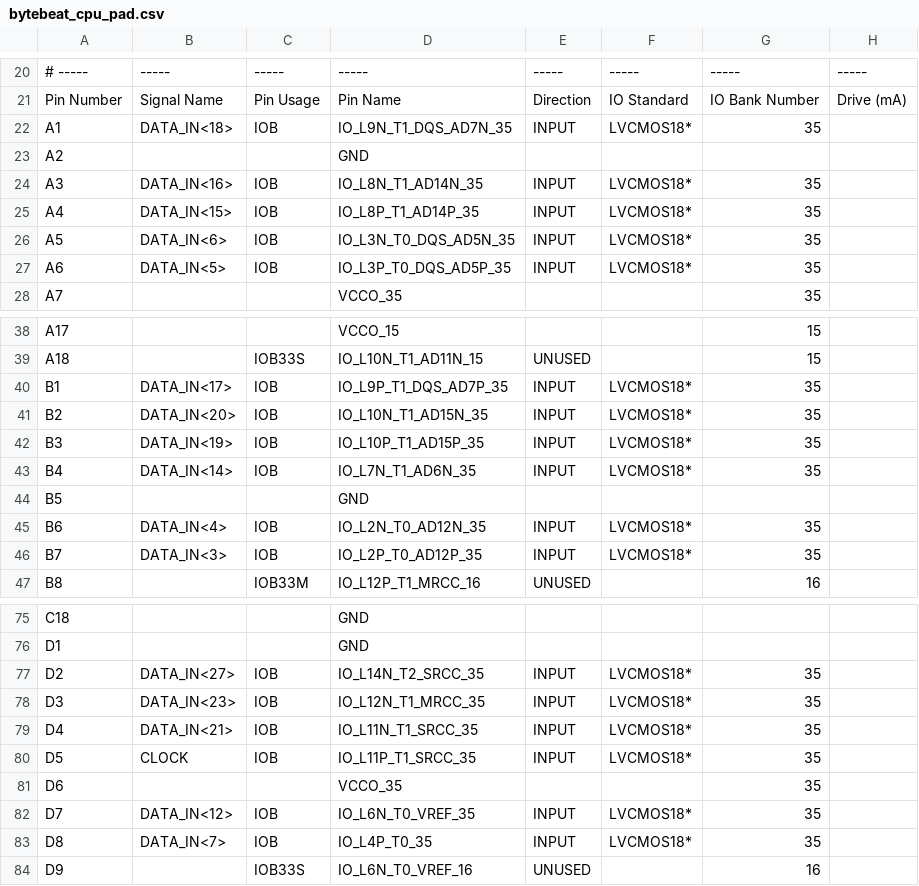
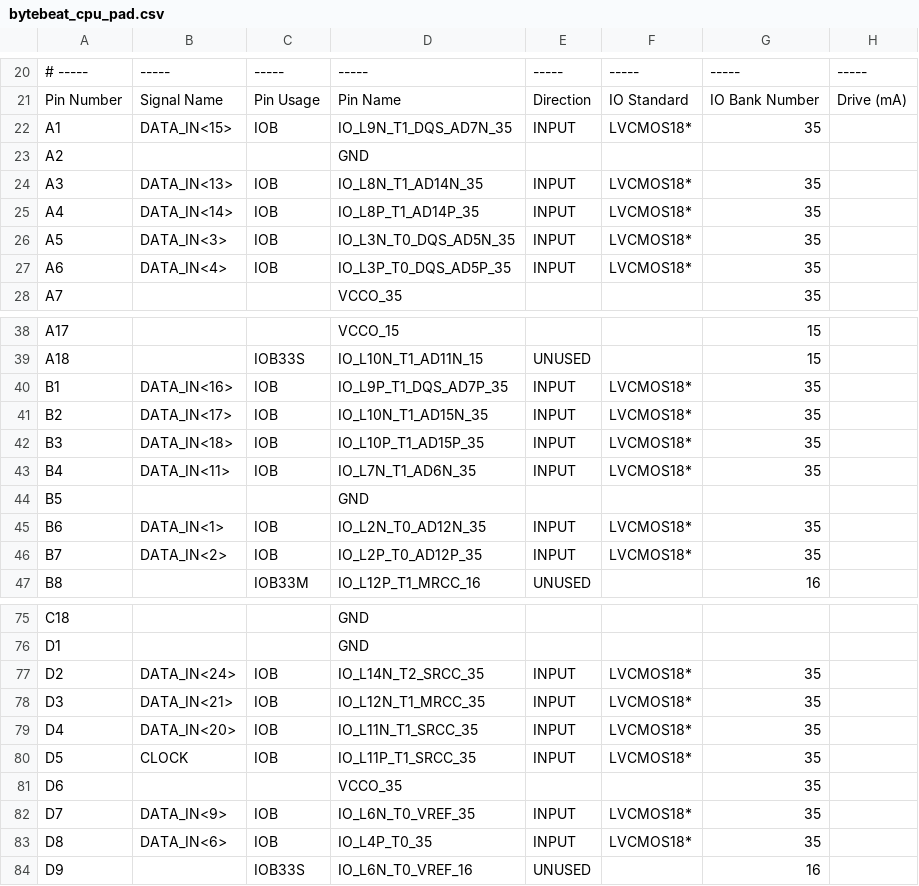
Before and after one commit to Luedalsa/DSP-Microprocessor, a CSV file: bytebeat_cpu_pad.csv, drawn as a sheet; only a part is shown, gaps mark what is left out; the diff covers the shown part only; the diff names each change by its address in the sheet, - before the commit and + after, or states it on an @@ line.

```diff
--- a/bytebeat_cpu_pad.csv
+++ b/bytebeat_cpu_pad.csv
-B22: DATA_IN<18>
+B22: DATA_IN<15>
-B24: DATA_IN<16>
+B24: DATA_IN<13>
-B25: DATA_IN<15>
+B25: DATA_IN<14>
-B26: DATA_IN<6>
+B26: DATA_IN<3>
-B27: DATA_IN<5>
+B27: DATA_IN<4>
-B40: DATA_IN<17>
+B40: DATA_IN<16>
-B41: DATA_IN<20>
+B41: DATA_IN<17>
-B42: DATA_IN<19>
+B42: DATA_IN<18>
-B43: DATA_IN<14>
+B43: DATA_IN<11>
-B45: DATA_IN<4>
+B45: DATA_IN<1>
-B46: DATA_IN<3>
+B46: DATA_IN<2>
-B77: DATA_IN<27>
+B77: DATA_IN<24>
-B78: DATA_IN<23>
+B78: DATA_IN<21>
-B79: DATA_IN<21>
+B79: DATA_IN<20>
-B82: DATA_IN<12>
+B82: DATA_IN<9>
-B83: DATA_IN<7>
+B83: DATA_IN<6>
```
Also changed, not shown: 17 edited cells elsewhere in this file, 9 other files.
